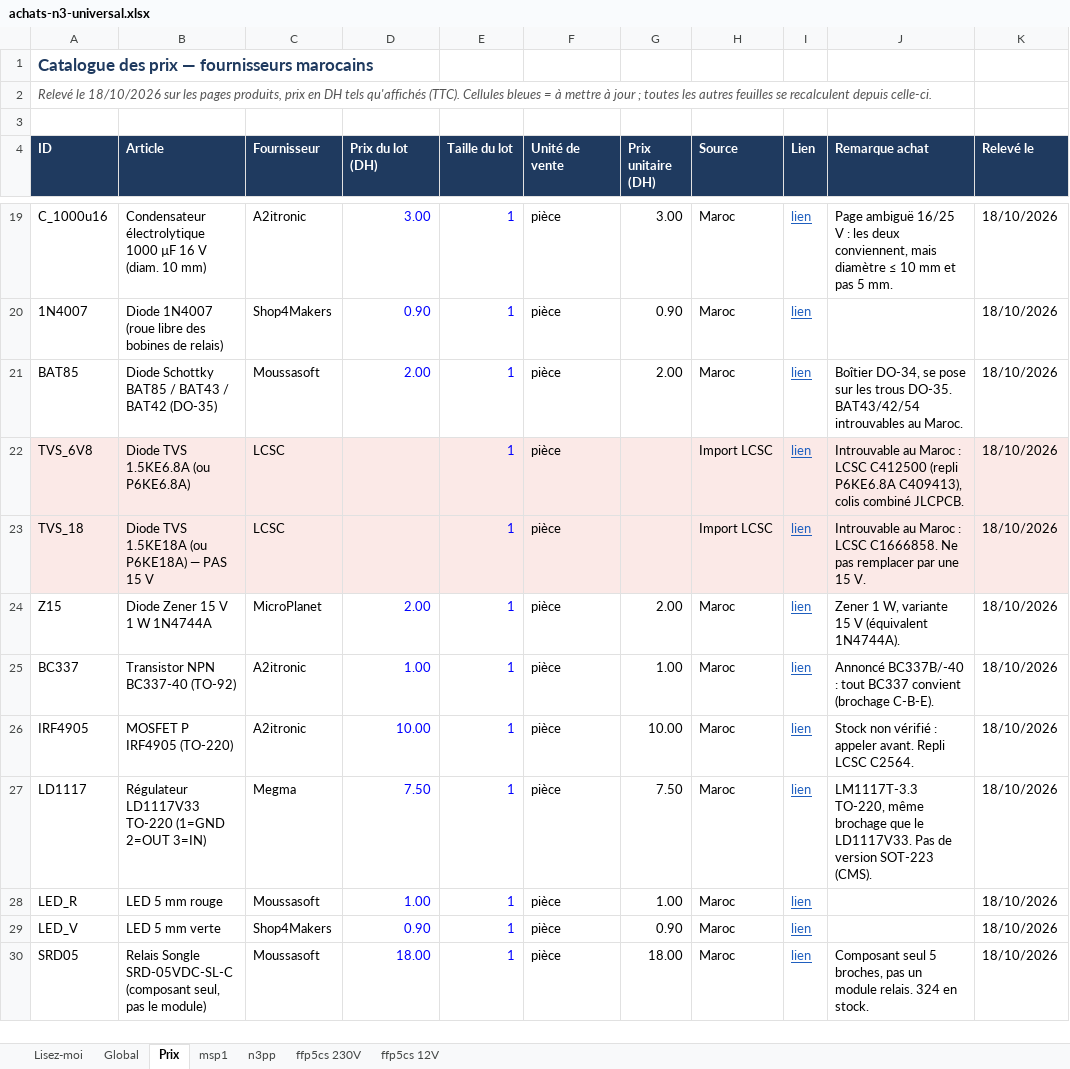
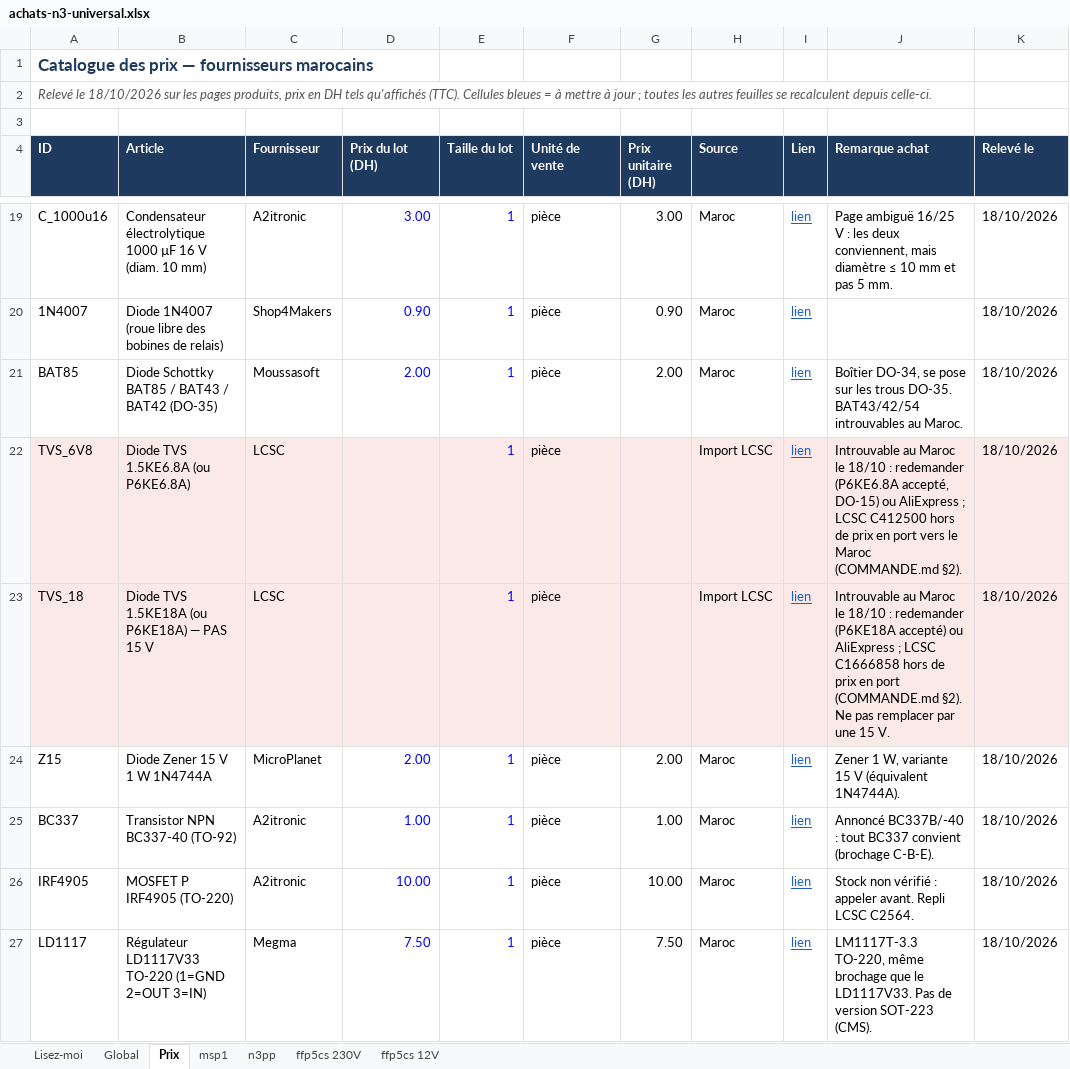
Before and after one commit to oliviera999/n3_firmwires, an Excel workbook: hardware/n3-universal/achats/achats-n3-universal.xlsx, sheet Prix, drawn as a sheet; only a part is shown, gaps mark what is left out; the shorter side is filled out with more unchanged rows; values as stored, in another font and other column widths than the file's, no borders; charts and pictures not drawn; the diff names each change by its address in the sheet, - before the commit and + after, or states it on an @@ line.

```diff
--- a/hardware/n3-universal/achats/achats-n3-universal.xlsx (sheet Prix)
+++ b/hardware/n3-universal/achats/achats-n3-universal.xlsx (sheet Prix)
-J22 (Remarque achat): …au Maroc : LCSC C412500 (repli P6KE6.8A C409413), colis combiné JLCPCB.
+J22 (Remarque achat): …au Maroc le 18/10 : redemander (P6KE6.8A accepté, DO-15) ou AliExpress ; LCSC C412500 hors de prix en port vers le Maroc (COMMANDE.md §2).
-J23 (Remarque achat): …au Maroc : LCSC C1666858. Ne pas…
+J23 (Remarque achat): …au Maroc le 18/10 : redemander (P6KE18A accepté) ou AliExpress ; LCSC C1666858 hors de prix en port (COMMANDE.md §2). Ne pas…
```
Also changed, not shown: sheet Global, 3 other files.
